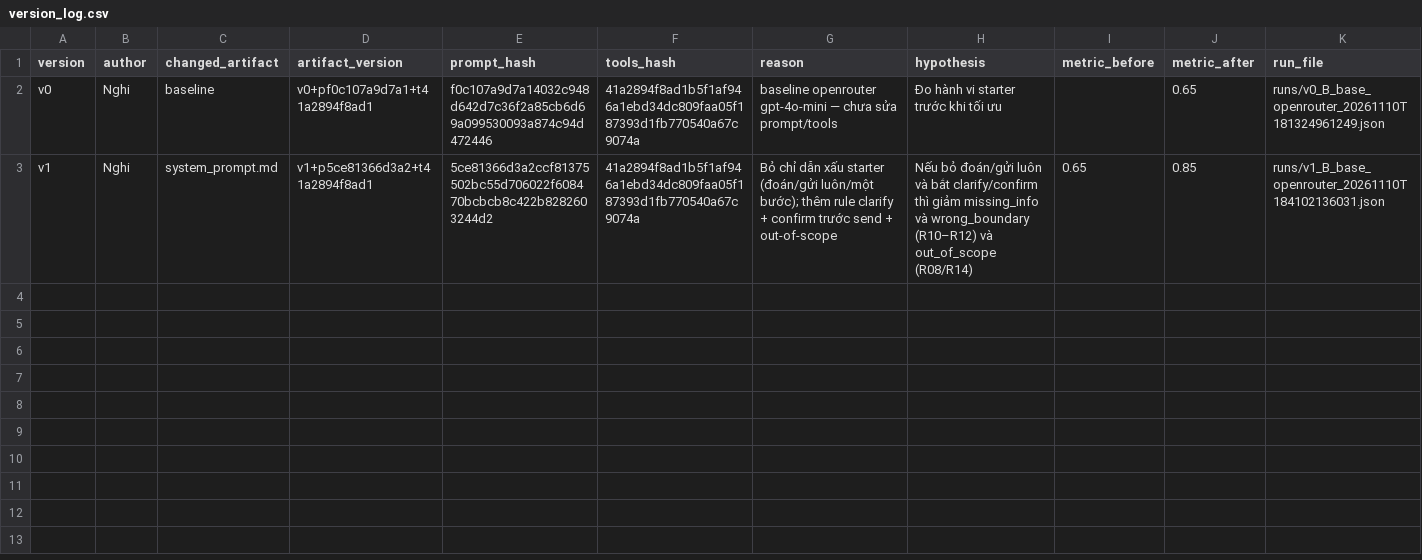
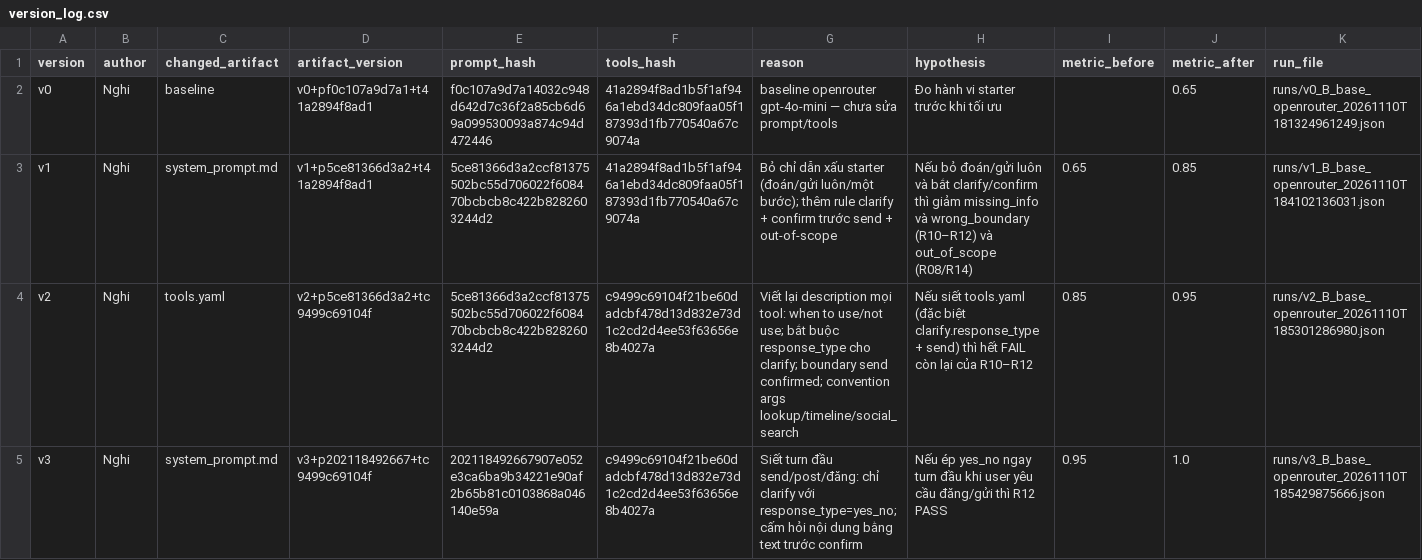
Before and after one commit to VinUni-AI20k/Day03-Prompt-Engineering-Tool-Calling-Labs-student, a CSV file: starter_v0/artifacts/version_log.csv, drawn as a sheet.

```diff
--- a/starter_v0/artifacts/version_log.csv
+++ b/starter_v0/artifacts/version_log.csv
@@ -3 +3,3 @@ v0,Nghi,baseline,v0+pf0c107a9d7a1+t41a2894f8ad1,f0c107a9d7a14032c948d642d7c36f2a
 v1,Nghi,system_prompt.md,v1+p5ce81366d3a2+t41a2894f8ad1,5ce81366d3a2ccf81375502bc55d706022f608470bcbcb8c422b8282603244d2,41a2894f8ad1b5f1af946a1ebd34dc809faa05f187393d1fb770540a67c9074a,Bỏ chỉ dẫn xấu starter (đoán/gửi luôn/một bước); thêm rule clarify + confirm trước send + out-of-scope,Nếu bỏ đoán/gửi luôn và bắt clarify/confirm thì giảm missing_info và wrong_boundary (R10–R12) và out_of_scope (R08/R14),0.65,0.85,runs/v1_B_base_openrouter_20261110T184102136031.json
+v2,Nghi,tools.yaml,v2+p5ce81366d3a2+tc9499c69104f,5ce81366d3a2ccf81375502bc55d706022f608470bcbcb8c422b8282603244d2,c9499c69104f21be60dadcbf478d13d832e73d1c2cd2d4ee53f63656e8b4027a,Viết lại description mọi tool: when to use/not use; bắt buộc response_type cho clarify; boundary send confirmed; convention args lookup/timeline/social_search,Nếu siết tools.yaml (đặc biệt clarify.response_type + send) thì hết FAIL còn lại của R10–R12,0.85,0.95,runs/v2_B_base_openrouter_20261110T185301286980.json
+v3,Nghi,system_prompt.md,v3+p202118492667+tc9499c69104f,202118492667907e052e3ca6ba9b34221e90af2b65b81c0103868a046140e59a,c9499c69104f21be60dadcbf478d13d832e73d1c2cd2d4ee53f63656e8b4027a,Siết turn đầu send/post/đăng: chỉ clarify với response_type=yes_no; cấm hỏi nội dung bằng text trước confirm,Nếu ép yes_no ngay turn đầu khi user yêu cầu đăng/gửi thì R12 PASS,0.95,1.0,runs/v3_B_base_openrouter_20261110T185429875666.json
```
Also changed, not shown: 6 other files.
